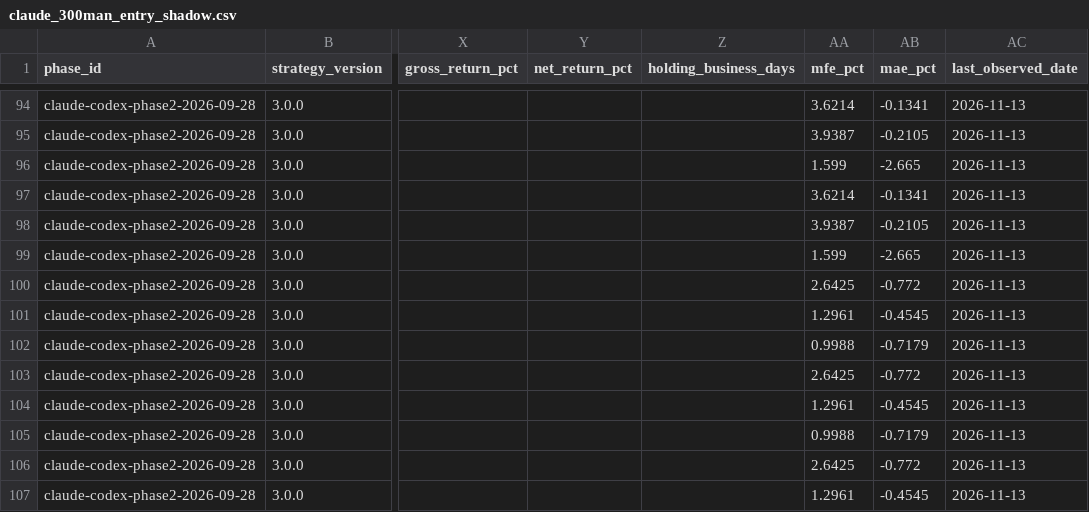
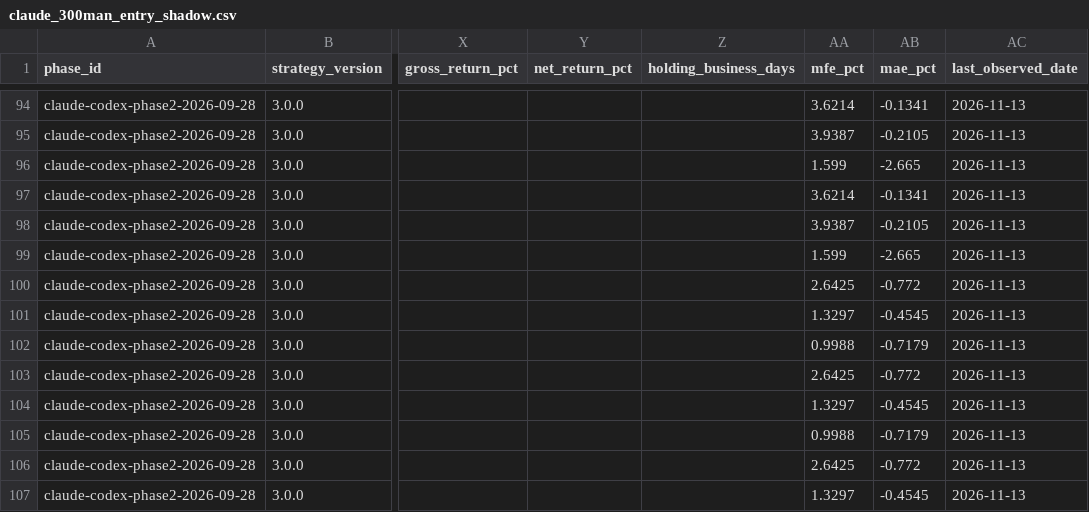
Before and after one commit to MANDAI0571/stock-news-monitor, a CSV file: data/claude_300man_entry_shadow.csv, drawn as a sheet; only a part is shown, gaps mark what is left out; the diff names each change by its address in the sheet, - before the commit and + after, or states it on an @@ line.

```diff
--- a/data/claude_300man_entry_shadow.csv
+++ b/data/claude_300man_entry_shadow.csv
-AA101 (mfe_pct): 1.2961
+AA101 (mfe_pct): 1.3297
-AA104 (mfe_pct): 1.2961
+AA104 (mfe_pct): 1.3297
-AA107 (mfe_pct): 1.2961
+AA107 (mfe_pct): 1.3297
```
Also changed, not shown: data/claude_300man_journal.csv, 1 other file.
